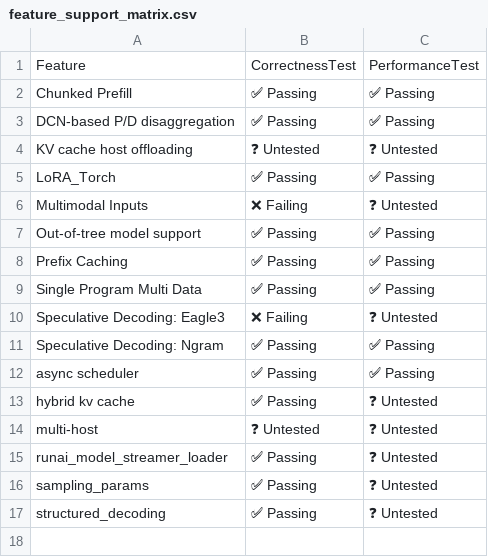
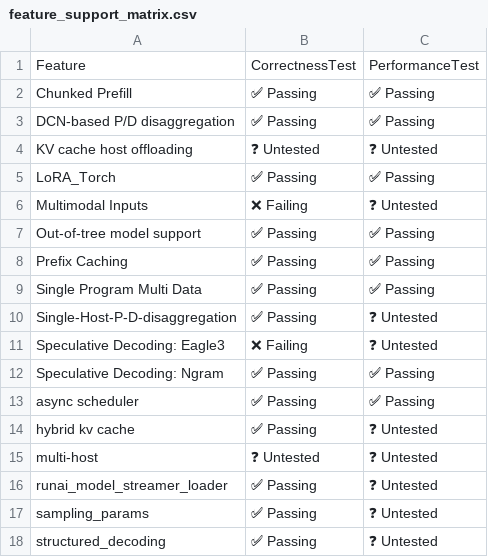
Before and after one commit to h1t35h/tpu-inference, a CSV file: support_matrices/nightly/v6e/vllm/feature_support_matrix.csv, drawn as a sheet; the diff names each change by its address in the sheet, - before the commit and + after, or states it on an @@ line.

Commit message:
[skip ci] Update nightly support matrices for vllm (v6e/v7x)
Signed-off-by: Buildkite Bot <buildkite-bot@users.noreply.github.com>

```diff
--- a/support_matrices/nightly/v6e/vllm/feature_support_matrix.csv
+++ b/support_matrices/nightly/v6e/vllm/feature_support_matrix.csv
+row 10: Single-Host-P-D-disaggregation | ✅ Passing | ❓ Untested
```
Also changed, not shown: support_matrices/nightly/v7x/vllm/feature_support_matrix.csv.
